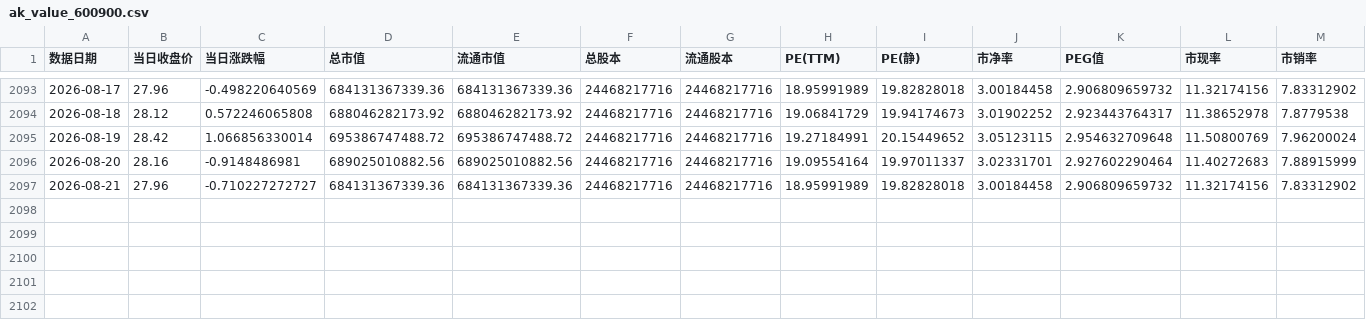
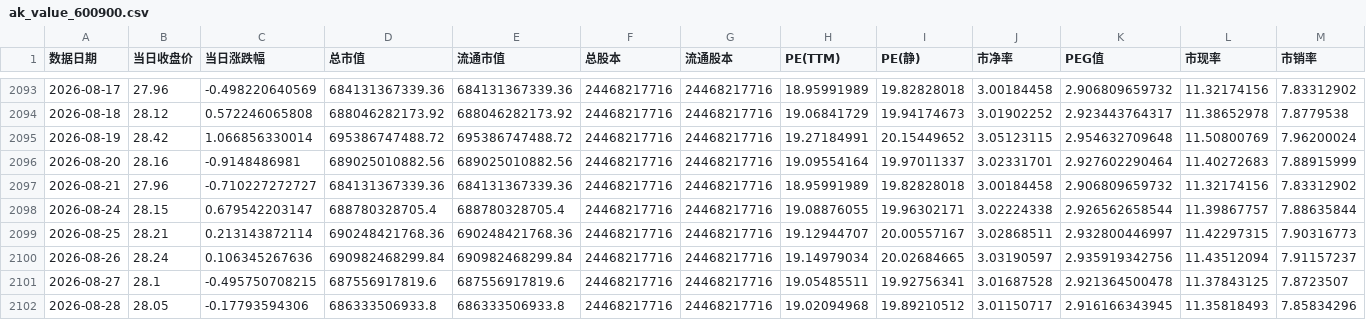
Before and after one commit to qsbkwlt-sketch/stock-monitor, a CSV file: data_cache/akshare_value/ak_value_600900.csv, drawn as a sheet; only a part is shown, gaps mark what is left out; the diff names each change by its address in the sheet, - before the commit and + after, or states it on an @@ line.

```diff
--- a/data_cache/akshare_value/ak_value_600900.csv
+++ b/data_cache/akshare_value/ak_value_600900.csv
+row 2098: 2026-08-24 | 28.15 | 0.679542203147 | 688780328705.4 | 688780328705.4 | 24468217716 | 24468217716 | 19.08876055 | 19.96302171 | 3.02224338 | 2.926562658544 | 11.39867757 | 7.88635844
+row 2099: 2026-08-25 | 28.21 | 0.213143872114 | 690248421768.36 | 690248421768.36 | 24468217716 | 24468217716 | 19.12944707 | 20.00557167 | 3.02868511 | 2.932800446997 | 11.42297315 | 7.90316773
+row 2100: 2026-08-26 | 28.24 | 0.106345267636 | 690982468299.84 | 690982468299.84 | 24468217716 | 24468217716 | 19.14979034 | 20.02684665 | 3.03190597 | 2.935919342756 | 11.43512094 | 7.91157237
+row 2101: 2026-08-27 | 28.1 | -0.495750708215 | 687556917819.6 | 687556917819.6 | 24468217716 | 24468217716 | 19.05485511 | 19.92756341 | 3.01687528 | 2.921364500478 | 11.37843125 | 7.8723507
+row 2102: 2026-08-28 | 28.05 | -0.17793594306 | 686333506933.8 | 686333506933.8 | 24468217716 | 24468217716 | 19.02094968 | 19.89210512 | 3.01150717 | 2.916166343945 | 11.35818493 | 7.85834296
```
Also changed, not shown: data_cache/akshare_value/ak_value_000333.csv, data_cache/akshare_value/ak_value_600519.csv, 6 other files.
